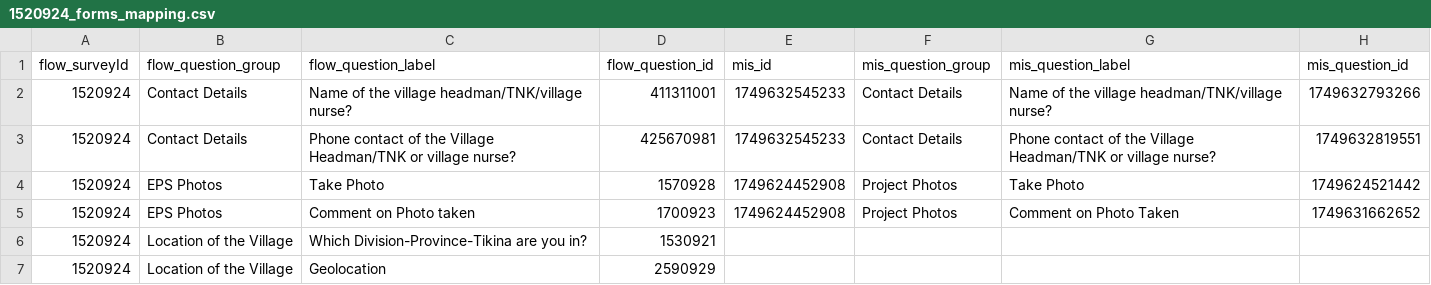
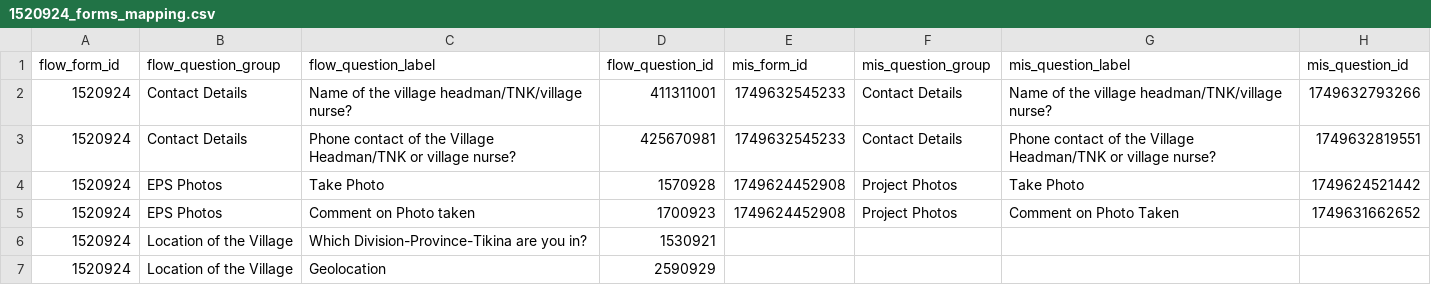
Before and after one commit to akvo/iwsims, a CSV file: backend/source/akvo-flow/1520924_forms_mapping.csv, drawn as a sheet; only a part is shown.

Commit message:
[#146] fix: update column names in forms mapping CSV files and
adjust execution counts in the mapping notebook

```diff
--- a/backend/source/akvo-flow/1520924_forms_mapping.csv
+++ b/backend/source/akvo-flow/1520924_forms_mapping.csv
@@ -1,2 +1,2 @@
-flow_surveyId,flow_question_group,flow_question_label,flow_question_id,mis_id,mis_question_group,mis_question_label,mis_question_id
+flow_form_id,flow_question_group,flow_question_label,flow_question_id,mis_form_id,mis_question_group,mis_question_label,mis_question_id
 1520924,Contact Details,Name of the village headman/TNK/village nurse?,411311001,1749632545233,Contact Details,Name of the village headman/TNK/village nurse?,1749632793266
```
Also changed, not shown: backend/source/akvo-flow/17260923_forms_mapping.csv, backend/source/akvo-flow/2490944_forms_mapping.csv, 4 other files.
